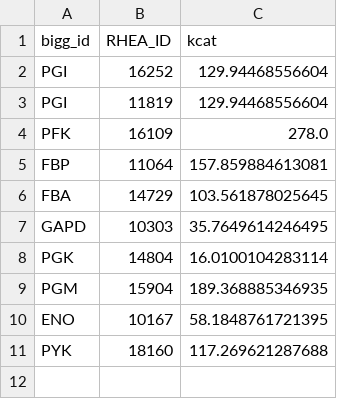
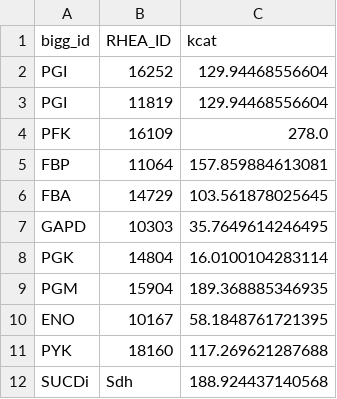
Before and after one commit to HettieC/StaphylococcusAureus, a CSV file: data/ecoli_kcats.csv, drawn as a sheet; the diff names each change by its address in the sheet, - before the commit and + after, or states it on an @@ line.

```diff
--- a/data/ecoli_kcats.csv
+++ b/data/ecoli_kcats.csv
+row 12: SUCDi | Sdh | 188.924437140568
```
Also changed, not shown: data/model/metabolic_reactions.csv, data/model/unidirectional_reactions.csv, 3 other files.
